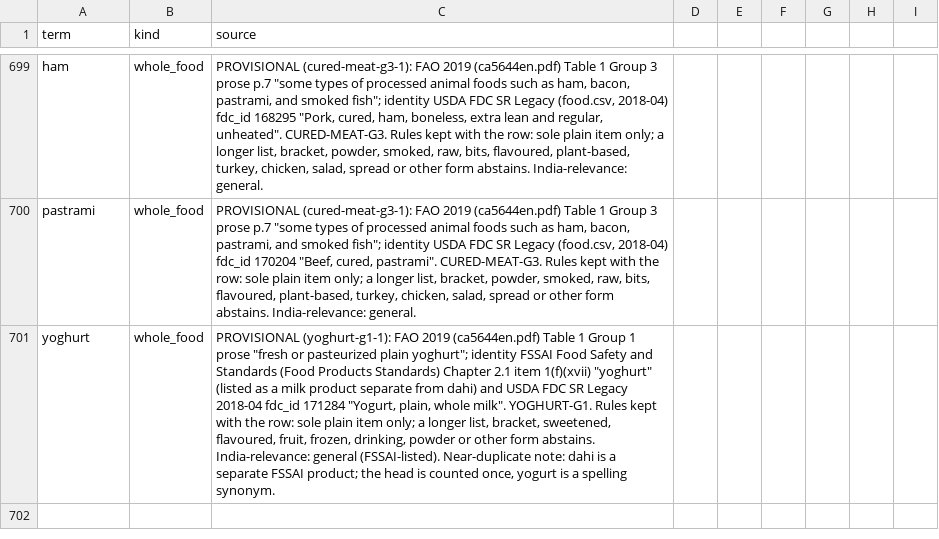
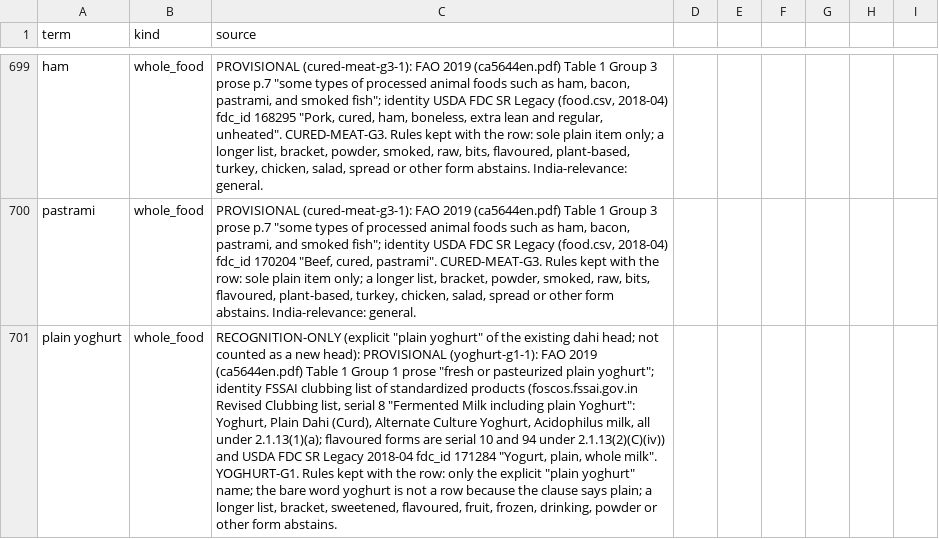
Before and after one commit to saurabh2894/FoodScanner, a CSV file: src/foodscan/resources/lexicon.csv, drawn as a sheet; only a part is shown, gaps mark what is left out; the diff names each change by its address in the sheet, - before the commit and + after, or states it on an @@ line.

Commit message:
yoghurt-24 revised: bare yoghurt abstains; explicit plain yoghurt is recognition-only under dahi (FSSAI clubbing list); count back to 674

```diff
--- a/src/foodscan/resources/lexicon.csv
+++ b/src/foodscan/resources/lexicon.csv
-A701 (term): yoghurt
+A701 (term): plain yoghurt
-C701 (source): PROVISIONAL (yoghurt-g1-1): FAO 2019 (ca5644en.pdf) Table 1 Group 1 prose "fresh or pasteurized plain yoghurt"; identity FSSAI Food Safety and Standards (Food Products Standards) Chapter 2.1 item 1(f)(xvii) "yoghurt" (listed as a milk product separate from dahi) and USDA FDC SR Legacy 2018-04 fdc_id 171284 "Yogurt, plain, whole milk". YOGHURT-G1. Rules kept with the row: sole plain item only; a longer list, bracket, sweetened, flavoured, fruit, frozen, drinking, powder or other form abstains. India-relevance: general (FSSAI-listed). Near-duplicate note: dahi is a separate FSSAI product; the head is counted once, yogurt is a spelling synonym.
+C701 (source): RECOGNITION-ONLY (explicit "plain yoghurt" of the existing dahi head; not counted as a new head): PROVISIONAL (yoghurt-g1-1): FAO 2019 (ca5644en.pdf) Table 1 Group 1 prose "fresh or pasteurized plain yoghurt"; identity FSSAI clubbing list of standardized products (foscos.fssai.gov.in Revised Clubbing list, serial 8 "Fermented Milk including plain Yoghurt": Yoghurt, Plain Dahi (Curd), Alternate Culture Yoghurt, Acidophilus milk, all under 2.1.13(1)(a); flavoured forms are serial 10 and 94 under 2.1.13(2)(C)(iv)) and USDA FDC SR Legacy 2018-04 fdc_id 171284 "Yogurt, plain, whole milk". YOGHURT-G1. Rules kept with the row: only the explicit "plain yoghurt" name; the bare word yoghurt is not a row because the clause says plain; a longer list, bracket, sweetened, flavoured, fruit, frozen, drinking, powder or other form abstains.
```
Also changed, not shown: evaluation/yoghurt_24/staged_rows.csv, src/foodscan/resources/synonyms.csv, 4 other files.
